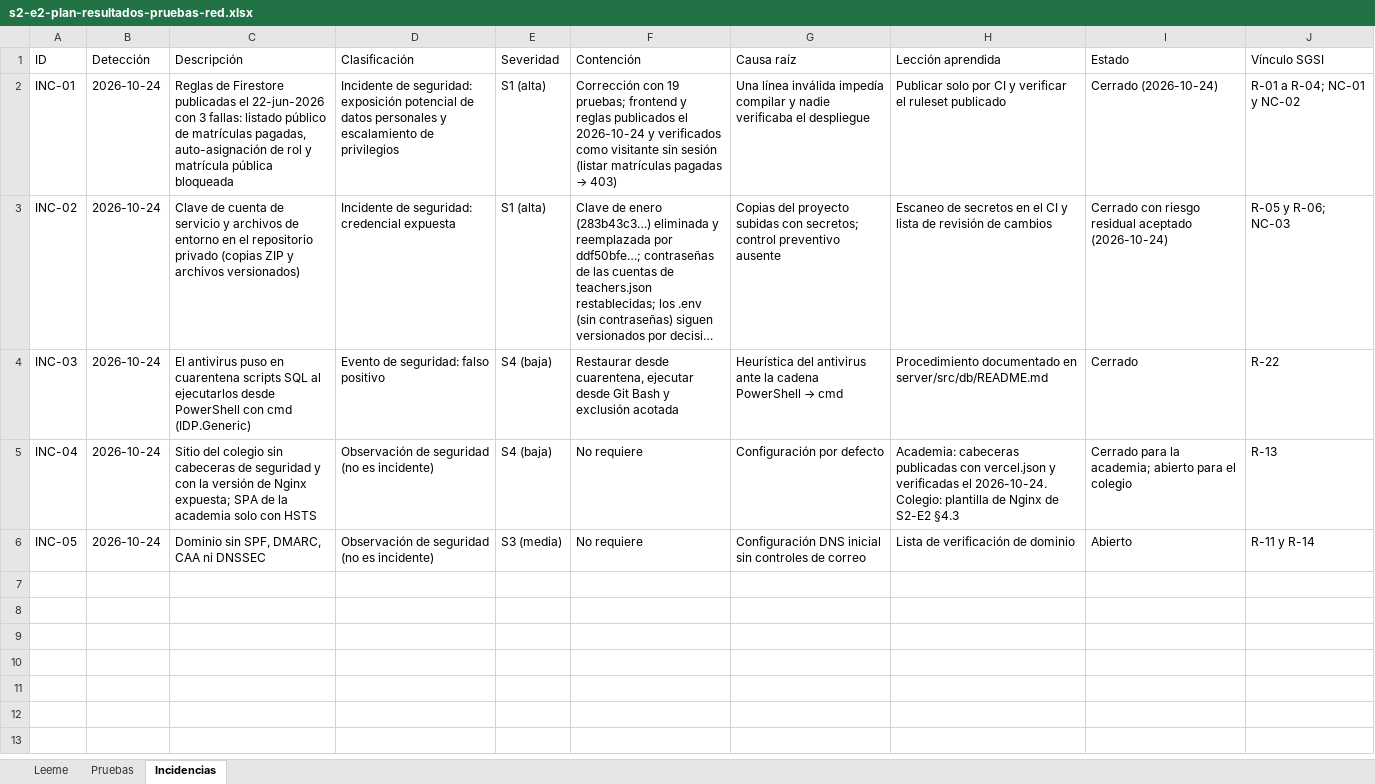
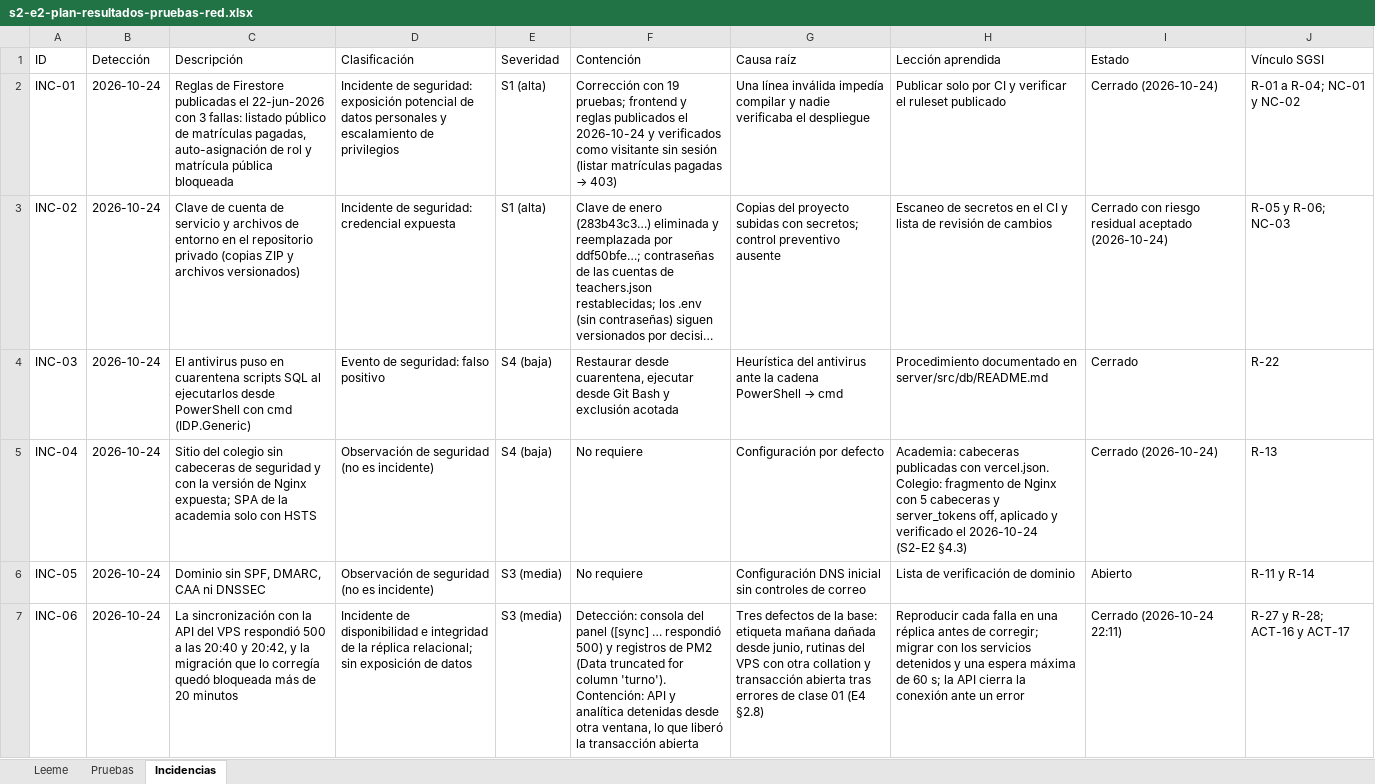
Before and after one commit to yucradavid/Perfil-de-egreso-Plataforma-Web-Integral-CERMAT, an Excel workbook: docs/assets/infraestructura/s2-e2-plan-resultados-pruebas-red.xlsx, sheet Incidencias, drawn as a sheet; long unchanged cells end in …; values as stored, in another font and other column widths than the file's, no borders; the diff names each change by its address in the sheet, - before the commit and + after, or states it on an @@ line.

```diff
--- a/docs/assets/infraestructura/s2-e2-plan-resultados-pruebas-red.xlsx (sheet Incidencias)
+++ b/docs/assets/infraestructura/s2-e2-plan-resultados-pruebas-red.xlsx (sheet Incidencias)
-H5 (Lección aprendida): …publicadas con vercel.json y verificadas el 2026-10-24. Colegio: plantilla de Nginx de S2-E2 §4.3
+H5 (Lección aprendida): …publicadas con vercel.json. Colegio: fragmento de Nginx con 5 cabeceras y server_tokens off, aplicado y verificado el 2026-10-24 (S2-E2 §4.3)
-I5 (Estado): Cerrado para la academia; abierto para el colegio
+I5 (Estado): Cerrado (2026-10-24)
+row 7: INC-06 | 2026-10-24 | La sincronización con la API del VPS respondió 500 a las 20:40 y 20:42, y la migración que lo corregía quedó bloqueada más de 20 minutos | Incidente de disponibilidad e integridad de la réplica relacional; sin exposición de datos | S3 (media) | Detección: consola del panel ([sync] … respondió 500) y registros de PM2 (Data truncated for column 'turno'). Contención: API y analítica detenidas desde otra ventana, lo que liberó la transacción abierta | Tres defectos de la base: etiqueta mañana dañada desde junio, rutinas del VPS con otra collation y transacción abierta tras errores de clase 01 (E4 §2.8) | Reproducir cada falla en una réplica antes de corregir; migrar con los servicios detenidos y una espera máxima de 60 s; la API cierra la conexión ante un error | Cerrado (2026-10-24 22:11) | R-27 y R-28; ACT-16 y ACT-17
```
Also changed, not shown: sheet Pruebas, docs/assets/infraestructura/s1-e2-matriz-componentes-dimensionamiento.xlsx, docs/assets/infraestructura/s2-e1-declaracion-aplicabilidad.xlsx, 51 other files.
